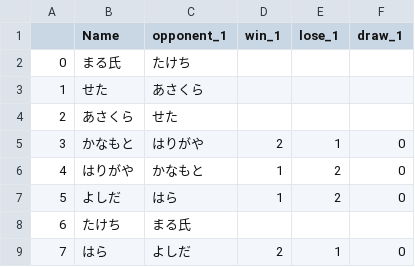
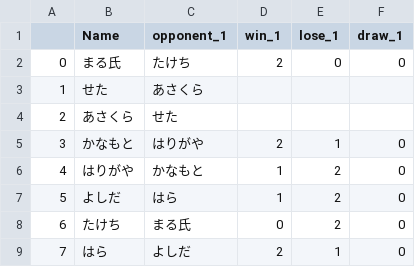
Before and after one commit to k-seta/Swiss-Match-Generator, a CSV file: docs/src/majerrabaine_cup.csv, drawn as a sheet.

Commit message:
181014

```diff
--- a/docs/src/majerrabaine_cup.csv
+++ b/docs/src/majerrabaine_cup.csv
@@ -1,3 +1,3 @@
 ,Name,opponent_1,win_1,lose_1,draw_1
-0,まる氏,たけち,,,
+0,まる氏,たけち,2,0,0
 1,せた,あさくら,,,
@@ -7,3 +7,3 @@
 5,よしだ,はら,1,2,0
-6,たけち,まる氏,,,
+6,たけち,まる氏,0,2,0
 7,はら,よしだ,2,1,0
```
